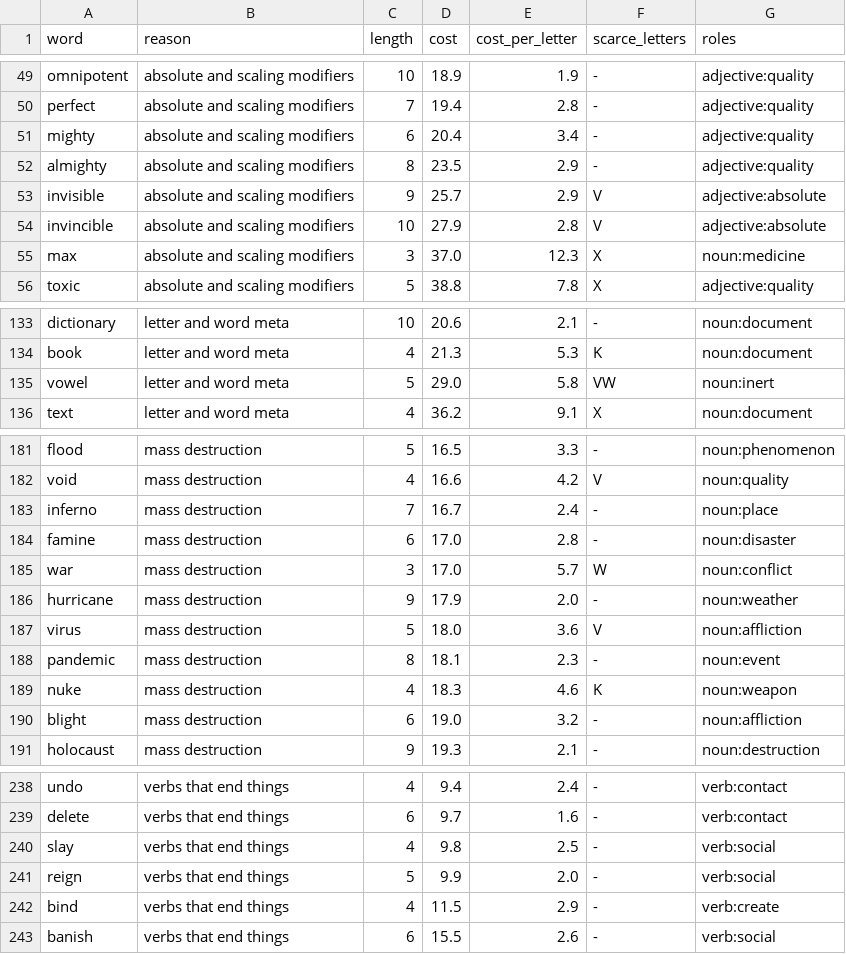
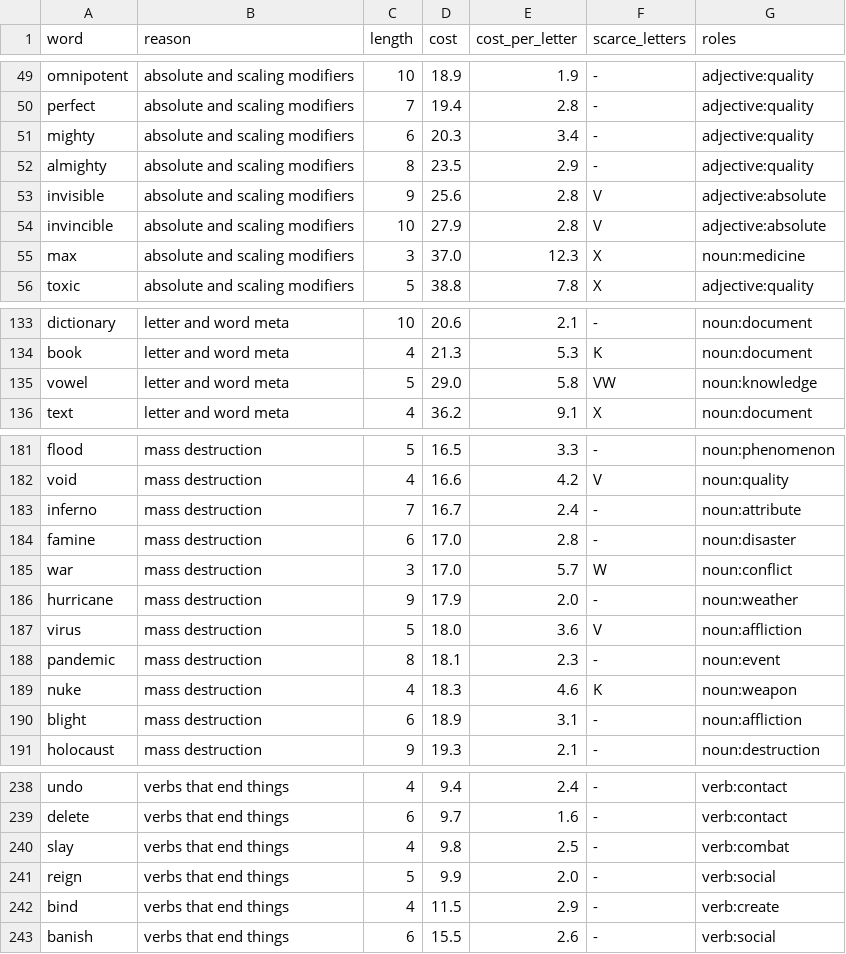
Before and after one commit to oneisnotprime/LastWord, a TSV file: data/watchlist.tsv, drawn as a sheet; only a part is shown, gaps mark what is left out.

```diff
--- a/data/watchlist.tsv
+++ b/data/watchlist.tsv
@@ -50,5 +50,5 @@ omnipotent	absolute and scaling modifiers	10	18.9	1.9	-	adjective:quality
 perfect	absolute and scaling modifiers	7	19.4	2.8	-	adjective:quality
-mighty	absolute and scaling modifiers	6	20.4	3.4	-	adjective:quality
+mighty	absolute and scaling modifiers	6	20.3	3.4	-	adjective:quality
 almighty	absolute and scaling modifiers	8	23.5	2.9	-	adjective:quality
-invisible	absolute and scaling modifiers	9	25.7	2.9	V	adjective:absolute
+invisible	absolute and scaling modifiers	9	25.6	2.8	V	adjective:absolute
 invincible	absolute and scaling modifiers	10	27.9	2.8	V	adjective:absolute
@@ -134,3 +134,3 @@ dictionary	letter and word meta	10	20.6	2.1	-	noun:document
 book	letter and word meta	4	21.3	5.3	K	noun:document
-vowel	letter and word meta	5	29.0	5.8	VW	noun:inert
+vowel	letter and word meta	5	29.0	5.8	VW	noun:knowledge
 text	letter and word meta	4	36.2	9.1	X	noun:document
@@ -182,3 +182,3 @@ flood	mass destruction	5	16.5	3.3	-	noun:phenomenon
 void	mass destruction	4	16.6	4.2	V	noun:quality
-inferno	mass destruction	7	16.7	2.4	-	noun:place
+inferno	mass destruction	7	16.7	2.4	-	noun:attribute
 famine	mass destruction	6	17.0	2.8	-	noun:disaster
@@ -189,3 +189,3 @@ pandemic	mass destruction	8	18.1	2.3	-	noun:event
 nuke	mass destruction	4	18.3	4.6	K	noun:weapon
-blight	mass destruction	6	19.0	3.2	-	noun:affliction
+blight	mass destruction	6	18.9	3.1	-	noun:affliction
 holocaust	mass destruction	9	19.3	2.1	-	noun:destruction
@@ -239,3 +239,3 @@ undo	verbs that end things	4	9.4	2.4	-	verb:contact
 delete	verbs that end things	6	9.7	1.6	-	verb:contact
-slay	verbs that end things	4	9.8	2.5	-	verb:social
+slay	verbs that end things	4	9.8	2.5	-	verb:combat
 reign	verbs that end things	5	9.9	2.0	-	verb:social
```
Also changed, not shown: 21 other files.
